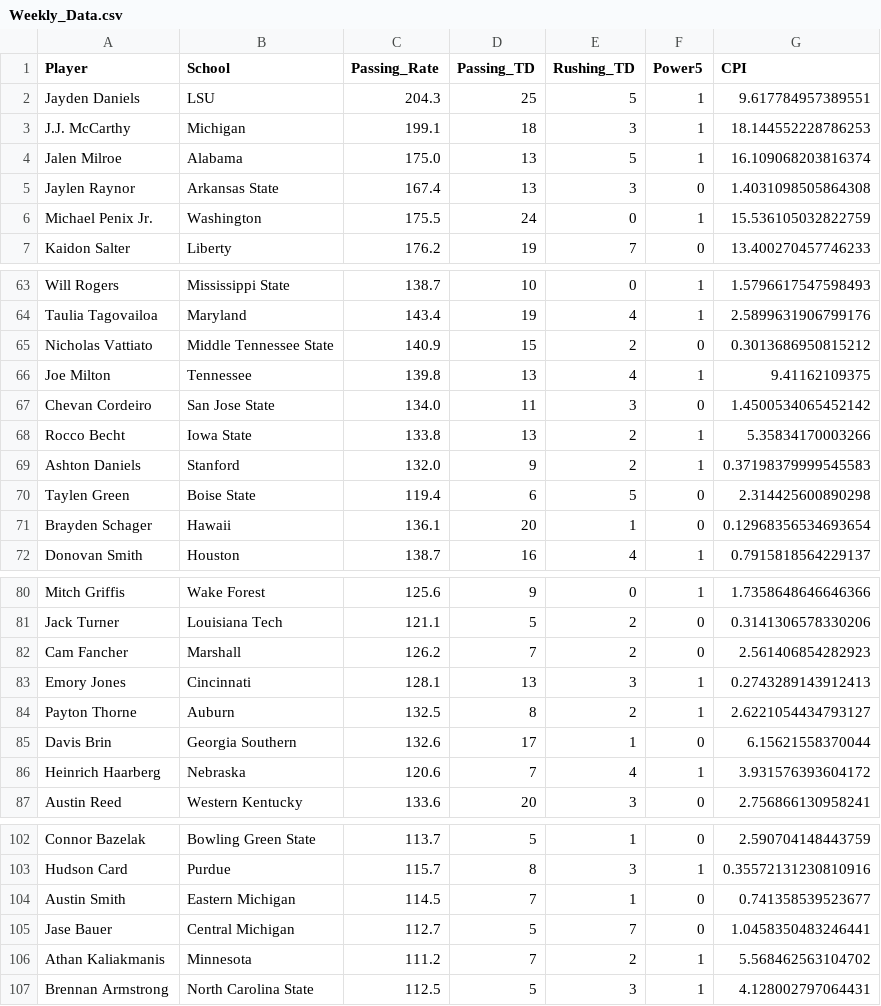
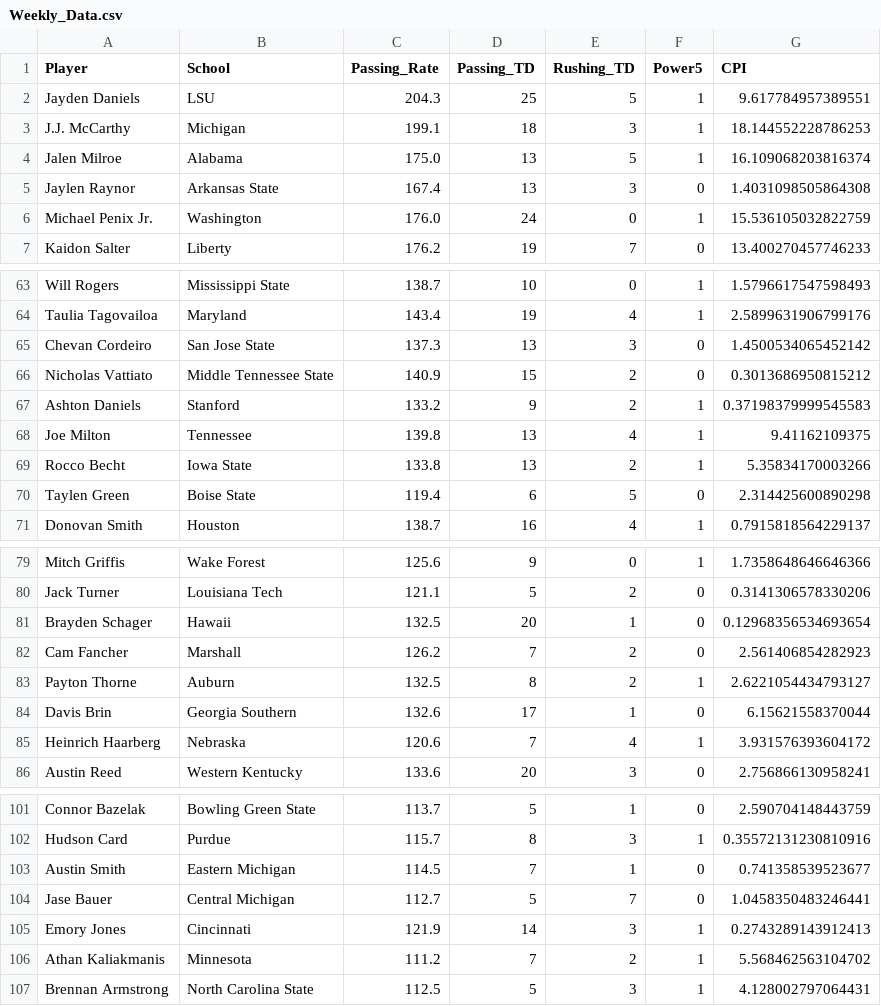
Before and after one commit to erikhall6373/heisman, a CSV file: Data/Weekly_Data.csv, drawn as a sheet; only a part is shown, gaps mark what is left out.

```diff
--- a/Data/Weekly_Data.csv
+++ b/Data/Weekly_Data.csv
@@ -5,3 +5,3 @@ Jalen Milroe,Alabama,175.0,13,5,1,16.109068203816374
 Jaylen Raynor,Arkansas State,167.4,13,3,0,1.4031098505864308
-Michael Penix Jr.,Washington,175.5,24,0,1,15.536105032822759
+Michael Penix Jr.,Washington,176.0,24,0,1,15.536105032822759
 Kaidon Salter,Liberty,176.2,19,7,0,13.400270457746233
@@ -64,9 +64,8 @@ Will Rogers,Mississippi State,138.7,10,0,1,1.5796617547598493
 Taulia Tagovailoa,Maryland,143.4,19,4,1,2.5899631906799176
+Chevan Cordeiro,San Jose State,137.3,13,3,0,1.4500534065452142
 Nicholas Vattiato,Middle Tennessee State,140.9,15,2,0,0.3013686950815212
+Ashton Daniels,Stanford,133.2,9,2,1,0.37198379999545583
 Joe Milton,Tennessee,139.8,13,4,1,9.41162109375
-Chevan Cordeiro,San Jose State,134.0,11,3,0,1.4500534065452142
 Rocco Becht,Iowa State,133.8,13,2,1,5.35834170003266
-Ashton Daniels,Stanford,132.0,9,2,1,0.37198379999545583
 Taylen Green,Boise State,119.4,6,5,0,2.314425600890298
-Brayden Schager,Hawaii,136.1,20,1,0,0.12968356534693654
 Donovan Smith,Houston,138.7,16,4,1,0.7915818564229137
@@ -81,4 +80,4 @@ Mitch Griffis,Wake Forest,125.6,9,0,1,1.7358648646646366
 Jack Turner,Louisiana Tech,121.1,5,2,0,0.3141306578330206
+Brayden Schager,Hawaii,132.5,20,1,0,0.12968356534693654
 Cam Fancher,Marshall,126.2,7,2,0,2.561406854282923
-Emory Jones,Cincinnati,128.1,13,3,1,0.2743289143912413
 Payton Thorne,Auburn,132.5,8,2,1,2.6221054434793127
@@ -105,2 +104,3 @@ Austin Smith,Eastern Michigan,114.5,7,1,0,0.741358539523677
 Jase Bauer,Central Michigan,112.7,5,7,0,1.0458350483246441
+Emory Jones,Cincinnati,121.9,14,3,1,0.2743289143912413
 Athan Kaliakmanis,Minnesota,111.2,7,2,1,5.568462563104702
```
Also changed, not shown: Shiny_App/Weekly_Data.csv, 1 other file.
